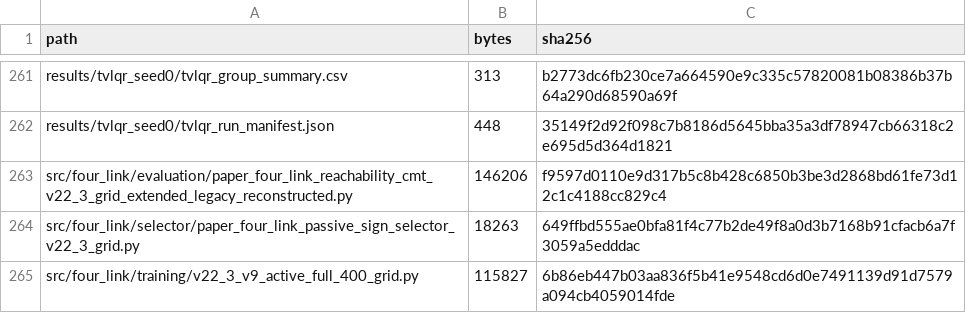
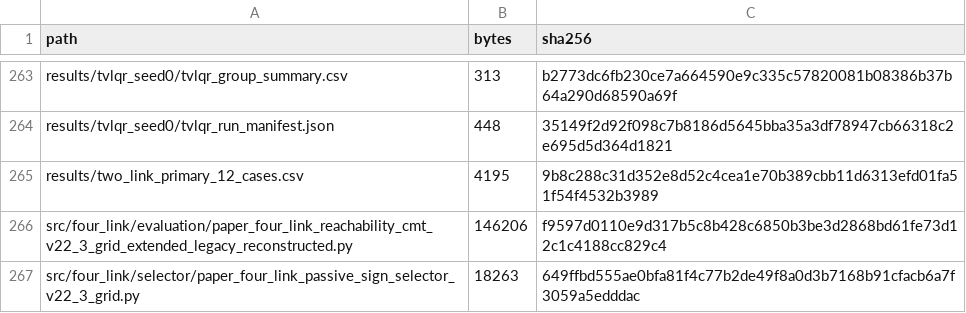
Before and after one commit to QTQT233/Sign-Constrained-Reinforcement-Learning-for-Energy-Efficient-Bipedal-Foot-Placement, a CSV file: MANIFEST.csv, drawn as a sheet; only a part is shown, gaps mark what is left out; the shorter side is filled out with more unchanged rows; the diff covers the shown part only.

```diff
--- a/MANIFEST.csv
+++ b/MANIFEST.csv
@@ -262,2 +264,3 @@ results/tvlqr_seed0/tvlqr_group_summary.csv,313,b2773dc6fb230ce7a664590e9c335c57
 results/tvlqr_seed0/tvlqr_run_manifest.json,448,35149f2d92f098c7b8186d5645bba35a3df78947cb66318c2e695d5d364d1821
+results/two_link_primary_12_cases.csv,4195,9b8c288c31d352e8d52c4cea1e70b389cbb11d6313efd01fa51f54f4532b3989
 src/four_link/evaluation/paper_four_link_reachability_cmt_v22_3_grid_extended_legacy_reconstructed.py,146206,f9597d0110e9d317b5c8b428c6850b3be3d2868bd61fe73d12c1c4188cc829c4
```
Also changed, not shown: 17 added rows and 2 edited cells elsewhere in this file, 20 other files.
